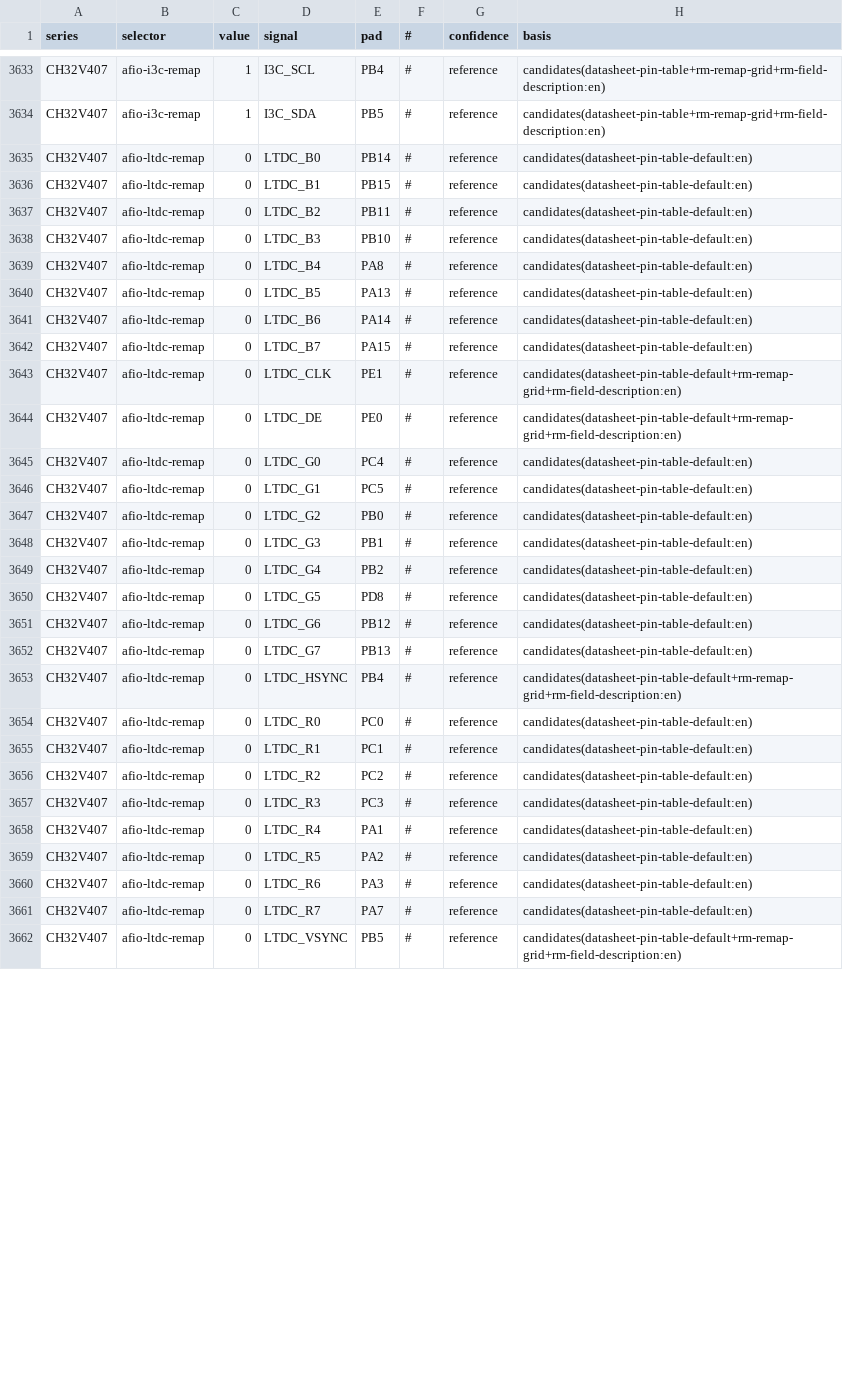
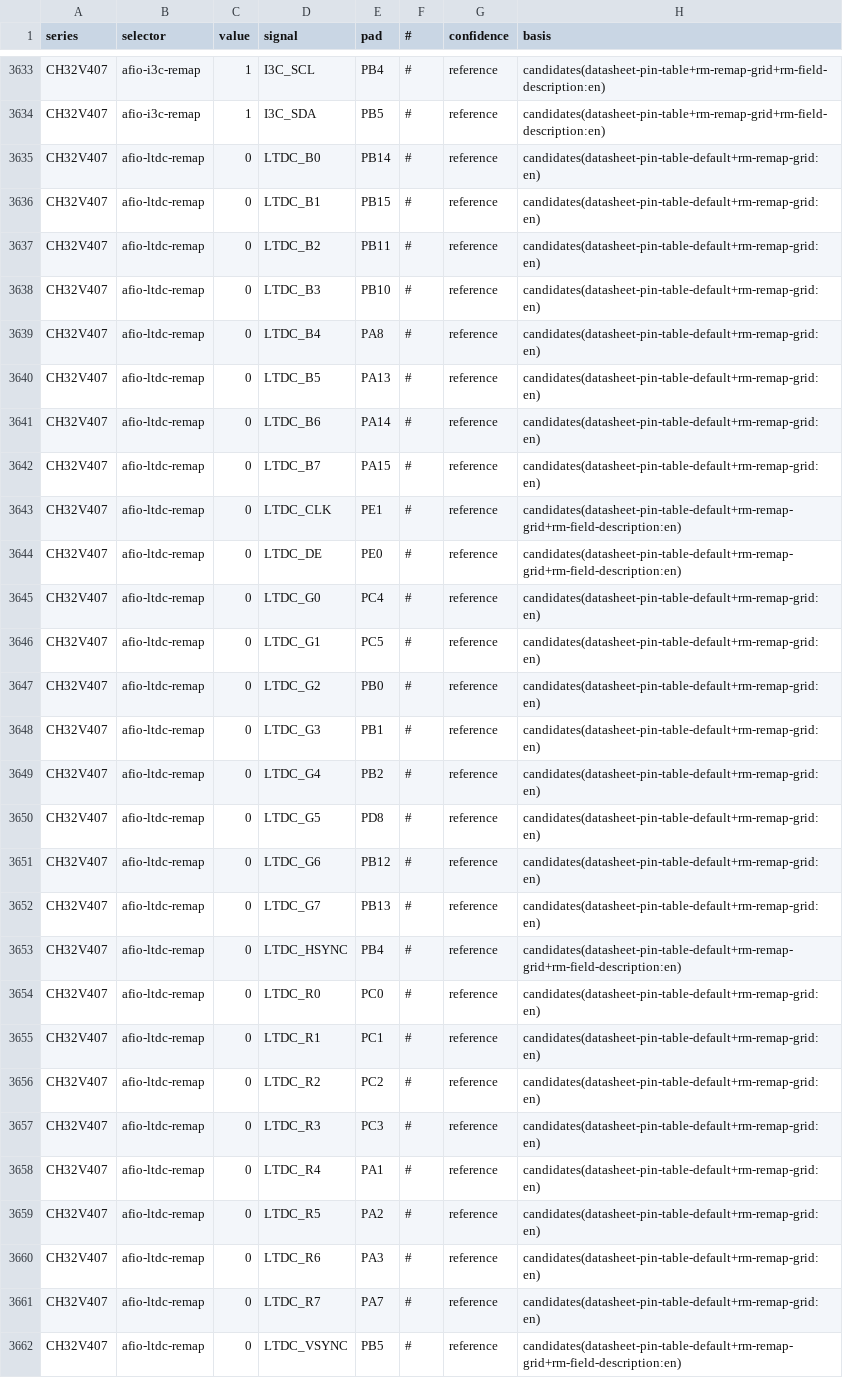
Before and after one commit to ch32-riscv-ug/ch32-device-data, a CSV file: evidence/remap_routes.csv, drawn as a sheet; only a part is shown, gaps mark what is left out; the diff covers the shown part only.

```diff
--- a/evidence/remap_routes.csv
+++ b/evidence/remap_routes.csv
@@ -3634,29 +3634,29 @@ CH32V407,afio-i3c-remap,1,I3C_SCL,PB4,#,reference,candidates(datasheet-pin-table
 CH32V407,afio-i3c-remap,1,I3C_SDA,PB5,#,reference,candidates(datasheet-pin-table+rm-remap-grid+rm-field-description:en)
-CH32V407,afio-ltdc-remap,0,LTDC_B0,PB14,#,reference,candidates(datasheet-pin-table-default:en)
-CH32V407,afio-ltdc-remap,0,LTDC_B1,PB15,#,reference,candidates(datasheet-pin-table-default:en)
-CH32V407,afio-ltdc-remap,0,LTDC_B2,PB11,#,reference,candidates(datasheet-pin-table-default:en)
-CH32V407,afio-ltdc-remap,0,LTDC_B3,PB10,#,reference,candidates(datasheet-pin-table-default:en)
-CH32V407,afio-ltdc-remap,0,LTDC_B4,PA8,#,reference,candidates(datasheet-pin-table-default:en)
-CH32V407,afio-ltdc-remap,0,LTDC_B5,PA13,#,reference,candidates(datasheet-pin-table-default:en)
-CH32V407,afio-ltdc-remap,0,LTDC_B6,PA14,#,reference,candidates(datasheet-pin-table-default:en)
-CH32V407,afio-ltdc-remap,0,LTDC_B7,PA15,#,reference,candidates(datasheet-pin-table-default:en)
+CH32V407,afio-ltdc-remap,0,LTDC_B0,PB14,#,reference,candidates(datasheet-pin-table-default+rm-remap-grid:en)
+CH32V407,afio-ltdc-remap,0,LTDC_B1,PB15,#,reference,candidates(datasheet-pin-table-default+rm-remap-grid:en)
+CH32V407,afio-ltdc-remap,0,LTDC_B2,PB11,#,reference,candidates(datasheet-pin-table-default+rm-remap-grid:en)
+CH32V407,afio-ltdc-remap,0,LTDC_B3,PB10,#,reference,candidates(datasheet-pin-table-default+rm-remap-grid:en)
+CH32V407,afio-ltdc-remap,0,LTDC_B4,PA8,#,reference,candidates(datasheet-pin-table-default+rm-remap-grid:en)
+CH32V407,afio-ltdc-remap,0,LTDC_B5,PA13,#,reference,candidates(datasheet-pin-table-default+rm-remap-grid:en)
+CH32V407,afio-ltdc-remap,0,LTDC_B6,PA14,#,reference,candidates(datasheet-pin-table-default+rm-remap-grid:en)
+CH32V407,afio-ltdc-remap,0,LTDC_B7,PA15,#,reference,candidates(datasheet-pin-table-default+rm-remap-grid:en)
 CH32V407,afio-ltdc-remap,0,LTDC_CLK,PE1,#,reference,candidates(datasheet-pin-table-default+rm-remap-grid+rm-field-description:en)
 CH32V407,afio-ltdc-remap,0,LTDC_DE,PE0,#,reference,candidates(datasheet-pin-table-default+rm-remap-grid+rm-field-description:en)
-CH32V407,afio-ltdc-remap,0,LTDC_G0,PC4,#,reference,candidates(datasheet-pin-table-default:en)
-CH32V407,afio-ltdc-remap,0,LTDC_G1,PC5,#,reference,candidates(datasheet-pin-table-default:en)
-CH32V407,afio-ltdc-remap,0,LTDC_G2,PB0,#,reference,candidates(datasheet-pin-table-default:en)
-CH32V407,afio-ltdc-remap,0,LTDC_G3,PB1,#,reference,candidates(datasheet-pin-table-default:en)
-CH32V407,afio-ltdc-remap,0,LTDC_G4,PB2,#,reference,candidates(datasheet-pin-table-default:en)
-CH32V407,afio-ltdc-remap,0,LTDC_G5,PD8,#,reference,candidates(datasheet-pin-table-default:en)
-CH32V407,afio-ltdc-remap,0,LTDC_G6,PB12,#,reference,candidates(datasheet-pin-table-default:en)
-CH32V407,afio-ltdc-remap,0,LTDC_G7,PB13,#,reference,candidates(datasheet-pin-table-default:en)
+CH32V407,afio-ltdc-remap,0,LTDC_G0,PC4,#,reference,candidates(datasheet-pin-table-default+rm-remap-grid:en)
+CH32V407,afio-ltdc-remap,0,LTDC_G1,PC5,#,reference,candidates(datasheet-pin-table-default+rm-remap-grid:en)
+CH32V407,afio-ltdc-remap,0,LTDC_G2,PB0,#,reference,candidates(datasheet-pin-table-default+rm-remap-grid:en)
+CH32V407,afio-ltdc-remap,0,LTDC_G3,PB1,#,reference,candidates(datasheet-pin-table-default+rm-remap-grid:en)
+CH32V407,afio-ltdc-remap,0,LTDC_G4,PB2,#,reference,candidates(datasheet-pin-table-default+rm-remap-grid:en)
+CH32V407,afio-ltdc-remap,0,LTDC_G5,PD8,#,reference,candidates(datasheet-pin-table-default+rm-remap-grid:en)
+CH32V407,afio-ltdc-remap,0,LTDC_G6,PB12,#,reference,candidates(datasheet-pin-table-default+rm-remap-grid:en)
+CH32V407,afio-ltdc-remap,0,LTDC_G7,PB13,#,reference,candidates(datasheet-pin-table-default+rm-remap-grid:en)
 CH32V407,afio-ltdc-remap,0,LTDC_HSYNC,PB4,#,reference,candidates(datasheet-pin-table-default+rm-remap-grid+rm-field-description:en)
-CH32V407,afio-ltdc-remap,0,LTDC_R0,PC0,#,reference,candidates(datasheet-pin-table-default:en)
-CH32V407,afio-ltdc-remap,0,LTDC_R1,PC1,#,reference,candidates(datasheet-pin-table-default:en)
-CH32V407,afio-ltdc-remap,0,LTDC_R2,PC2,#,reference,candidates(datasheet-pin-table-default:en)
-CH32V407,afio-ltdc-remap,0,LTDC_R3,PC3,#,reference,candidates(datasheet-pin-table-default:en)
-CH32V407,afio-ltdc-remap,0,LTDC_R4,PA1,#,reference,candidates(datasheet-pin-table-default:en)
-CH32V407,afio-ltdc-remap,0,LTDC_R5,PA2,#,reference,candidates(datasheet-pin-table-default:en)
-CH32V407,afio-ltdc-remap,0,LTDC_R6,PA3,#,reference,candidates(datasheet-pin-table-default:en)
-CH32V407,afio-ltdc-remap,0,LTDC_R7,PA7,#,reference,candidates(datasheet-pin-table-default:en)
+CH32V407,afio-ltdc-remap,0,LTDC_R0,PC0,#,reference,candidates(datasheet-pin-table-default+rm-remap-grid:en)
+CH32V407,afio-ltdc-remap,0,LTDC_R1,PC1,#,reference,candidates(datasheet-pin-table-default+rm-remap-grid:en)
+CH32V407,afio-ltdc-remap,0,LTDC_R2,PC2,#,reference,candidates(datasheet-pin-table-default+rm-remap-grid:en)
+CH32V407,afio-ltdc-remap,0,LTDC_R3,PC3,#,reference,candidates(datasheet-pin-table-default+rm-remap-grid:en)
+CH32V407,afio-ltdc-remap,0,LTDC_R4,PA1,#,reference,candidates(datasheet-pin-table-default+rm-remap-grid:en)
+CH32V407,afio-ltdc-remap,0,LTDC_R5,PA2,#,reference,candidates(datasheet-pin-table-default+rm-remap-grid:en)
+CH32V407,afio-ltdc-remap,0,LTDC_R6,PA3,#,reference,candidates(datasheet-pin-table-default+rm-remap-grid:en)
+CH32V407,afio-ltdc-remap,0,LTDC_R7,PA7,#,reference,candidates(datasheet-pin-table-default+rm-remap-grid:en)
 CH32V407,afio-ltdc-remap,0,LTDC_VSYNC,PB5,#,reference,candidates(datasheet-pin-table-default+rm-remap-grid+rm-field-description:en)
```
Also changed, not shown: 104 edited cells elsewhere in this file, index/manifest.csv, index/routes.csv, 3 other files.
